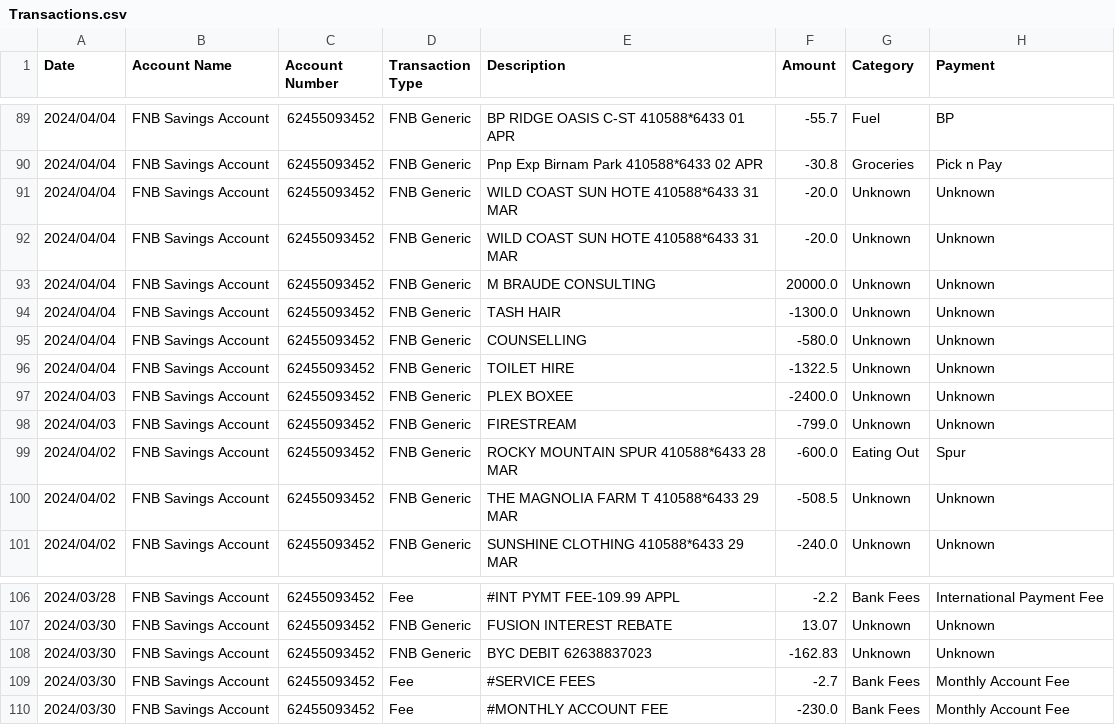
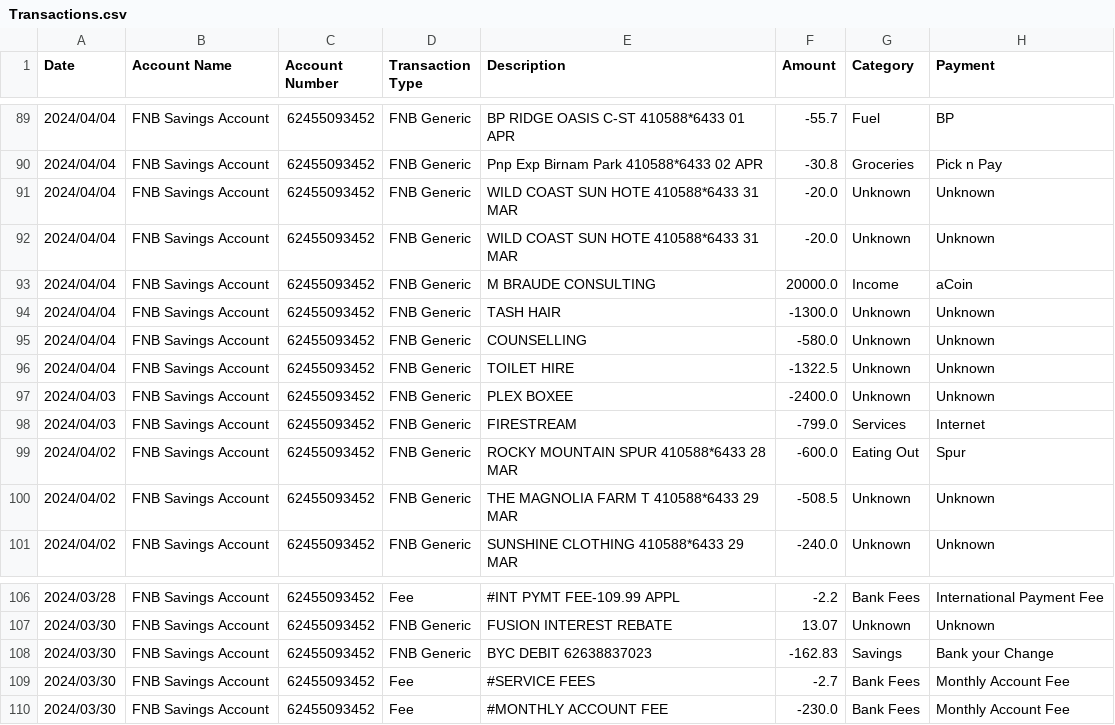
Before and after one commit to Sneakypoke/Budget, a CSV file: Transactions.csv, drawn as a sheet; only a part is shown, gaps mark what is left out; the diff covers the shown part only.

```diff
--- a/Transactions.csv
+++ b/Transactions.csv
@@ -92,3 +92,3 @@ Date,Account Name,Account Number,Transaction Type,Description,Amount,Category,Pa
 2024/04/04,FNB Savings Account, 62455093452,FNB Generic,WILD COAST SUN HOTE 410588*6433  31 MAR,-20.0,Unknown,Unknown
-2024/04/04,FNB Savings Account, 62455093452,FNB Generic,M BRAUDE CONSULTING,20000.0,Unknown,Unknown
+2024/04/04,FNB Savings Account, 62455093452,FNB Generic,M BRAUDE CONSULTING,20000.0,Income,aCoin
 2024/04/04,FNB Savings Account, 62455093452,FNB Generic,TASH HAIR,-1300.0,Unknown,Unknown
@@ -97,3 +97,3 @@ Date,Account Name,Account Number,Transaction Type,Description,Amount,Category,Pa
 2024/04/03,FNB Savings Account, 62455093452,FNB Generic,PLEX BOXEE,-2400.0,Unknown,Unknown
-2024/04/03,FNB Savings Account, 62455093452,FNB Generic,FIRESTREAM,-799.0,Unknown,Unknown
+2024/04/03,FNB Savings Account, 62455093452,FNB Generic,FIRESTREAM,-799.0,Services,Internet
 2024/04/02,FNB Savings Account, 62455093452,FNB Generic,ROCKY MOUNTAIN SPUR 410588*6433  28 MAR,-600.0,Eating Out,Spur
@@ -107,3 +107,3 @@ Date,Account Name,Account Number,Transaction Type,Description,Amount,Category,Pa
 2024/03/30,FNB Savings Account, 62455093452,FNB Generic,FUSION INTEREST REBATE,13.07,Unknown,Unknown
-2024/03/30,FNB Savings Account, 62455093452,FNB Generic,BYC DEBIT             62638837023,-162.83,Unknown,Unknown
+2024/03/30,FNB Savings Account, 62455093452,FNB Generic,BYC DEBIT             62638837023,-162.83,Savings,Bank your Change
 2024/03/30,FNB Savings Account, 62455093452,Fee,#SERVICE FEES,-2.7,Bank Fees,Monthly Account Fee
```
Also changed, not shown: 36 edited cells elsewhere in this file, Budget.csv, 4 other files.
